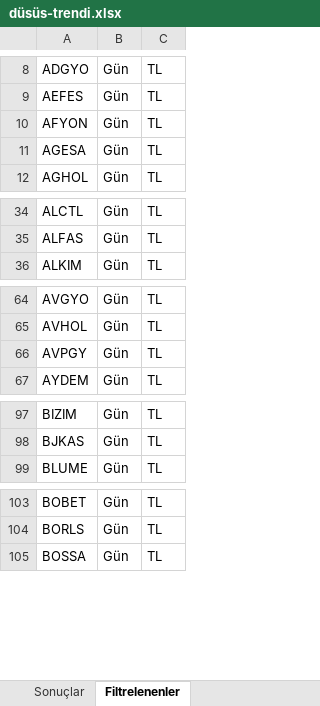
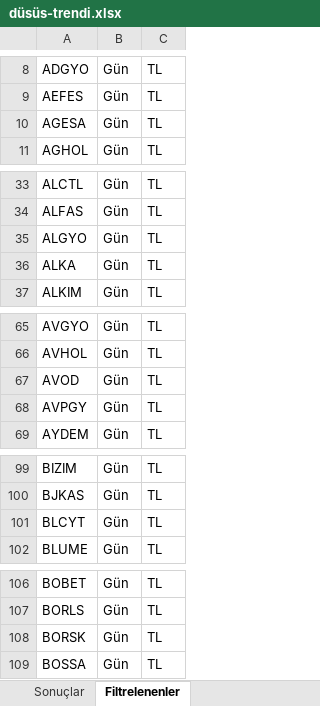
Before and after one commit to Ermana39/hoca-ile-borsa, an Excel workbook: app/borsa/gosterge-taramalari/data/düsüs-trendi.xlsx, sheet Filtrelenenler, drawn as a sheet; only a part is shown, gaps mark what is left out; values as stored, in another font and other column widths than the file's, no borders; removed rows and columns are numbered as before the commit, all else as after; the diff covers the shown part only; the diff names each change by its address in the sheet, - before the commit and + after, or states it on an @@ line.

```diff
--- a/app/borsa/gosterge-taramalari/data/düsüs-trendi.xlsx (sheet Filtrelenenler)
+++ b/app/borsa/gosterge-taramalari/data/düsüs-trendi.xlsx (sheet Filtrelenenler)
-row 10: AFYON | Gün | TL
+row 35: ALGYO | Gün | TL
+row 36: ALKA | Gün | TL
+row 67: AVOD | Gün | TL
+row 101: BLCYT | Gün | TL
+row 108: BORSK | Gün | TL
```
Also changed, not shown: 11 added rows and 4 removed rows elsewhere in this sheet, sheet Sonuçlar, app/borsa/gosterge-taramalari/data/guclu-trend-momentum.xlsx, app/borsa/gosterge-taramalari/data/macd-al.xlsx, 31 other files.
